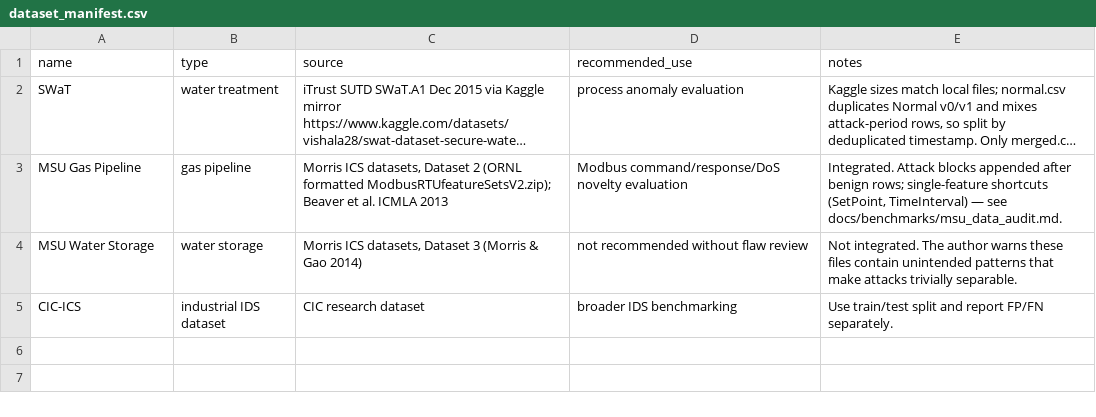
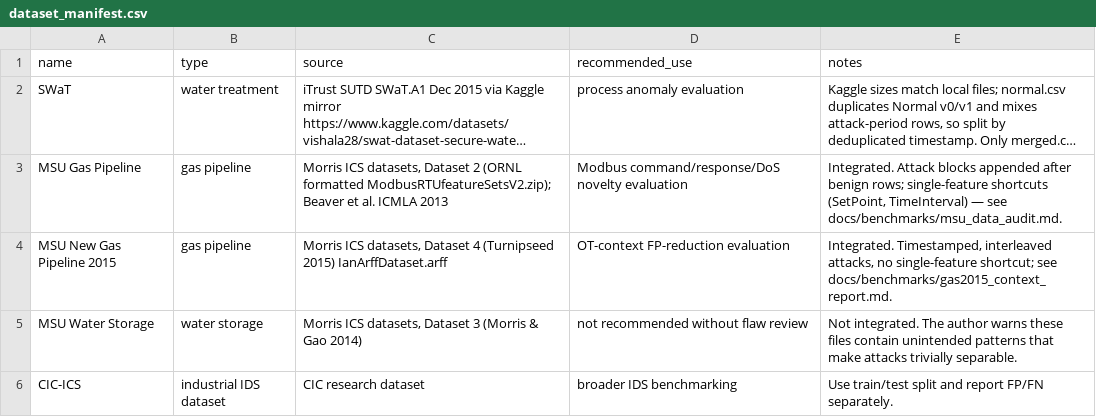
Before and after one commit to thinhEden/ThreatFusion, a CSV file: datasets/dataset_manifest.csv, drawn as a sheet; long unchanged cells end in …; the diff names each change by its address in the sheet, - before the commit and + after, or states it on an @@ line.

```diff
--- a/datasets/dataset_manifest.csv
+++ b/datasets/dataset_manifest.csv
+row 4: MSU New Gas Pipeline 2015 | gas pipeline | Morris ICS datasets, Dataset 4 (Turnipseed 2015) IanArffDataset.arff | OT-context FP-reduction evaluation | Integrated. Timestamped, interleaved attacks, no single-feature shortcut; see docs/benchmarks/gas2015_context_report.md.
```
Also changed, not shown: 8 other files.
